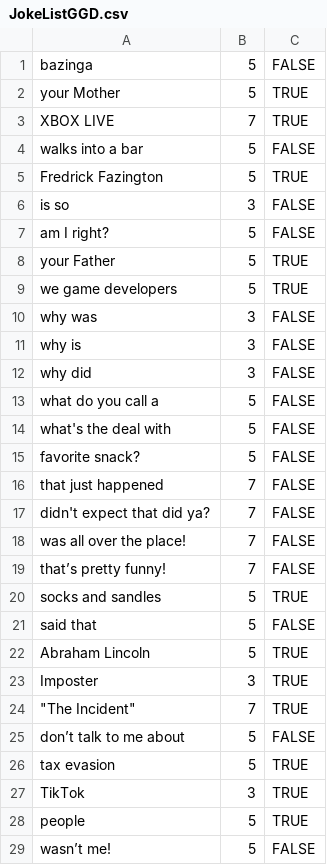
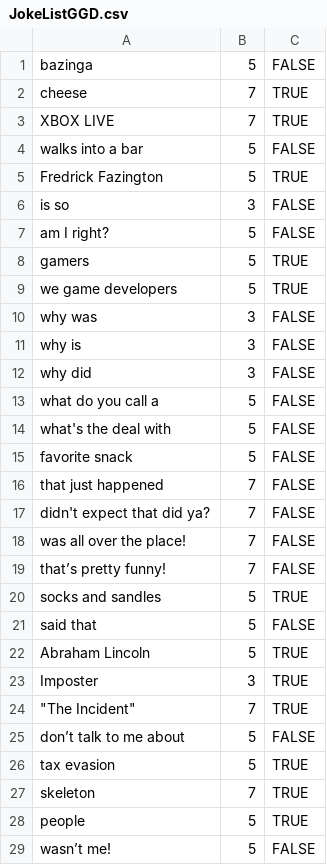
Before and after one commit to RRoberts2020/GGD_2024, a CSV file: Insert/Assets/JokeListGGD.csv, drawn as a sheet; only a part is shown.

```diff
--- a/Insert/Assets/JokeListGGD.csv
+++ b/Insert/Assets/JokeListGGD.csv
@@ -1,3 +1,3 @@
 bazinga,5,FALSE
-your Mother,5,TRUE
+cheese,7,TRUE
 XBOX LIVE,7,TRUE
@@ -7,3 +7,3 @@ is so,3,FALSE
 am I right?,5,FALSE
-your Father,5,TRUE
+gamers,5,TRUE
 we game developers,5,TRUE
@@ -14,3 +14,3 @@ what do you call a,5,FALSE
 what's the deal with,5,FALSE
-favorite snack?,5,FALSE
+favorite snack,5,FALSE
 that just happened,7,FALSE
@@ -26,3 +26,3 @@ don’t talk to me about,5,FALSE
 tax evasion,5,TRUE
-TikTok,3,TRUE
+skeleton,7,TRUE
 people,5,TRUE
```
Also changed, not shown: 6 other files.
